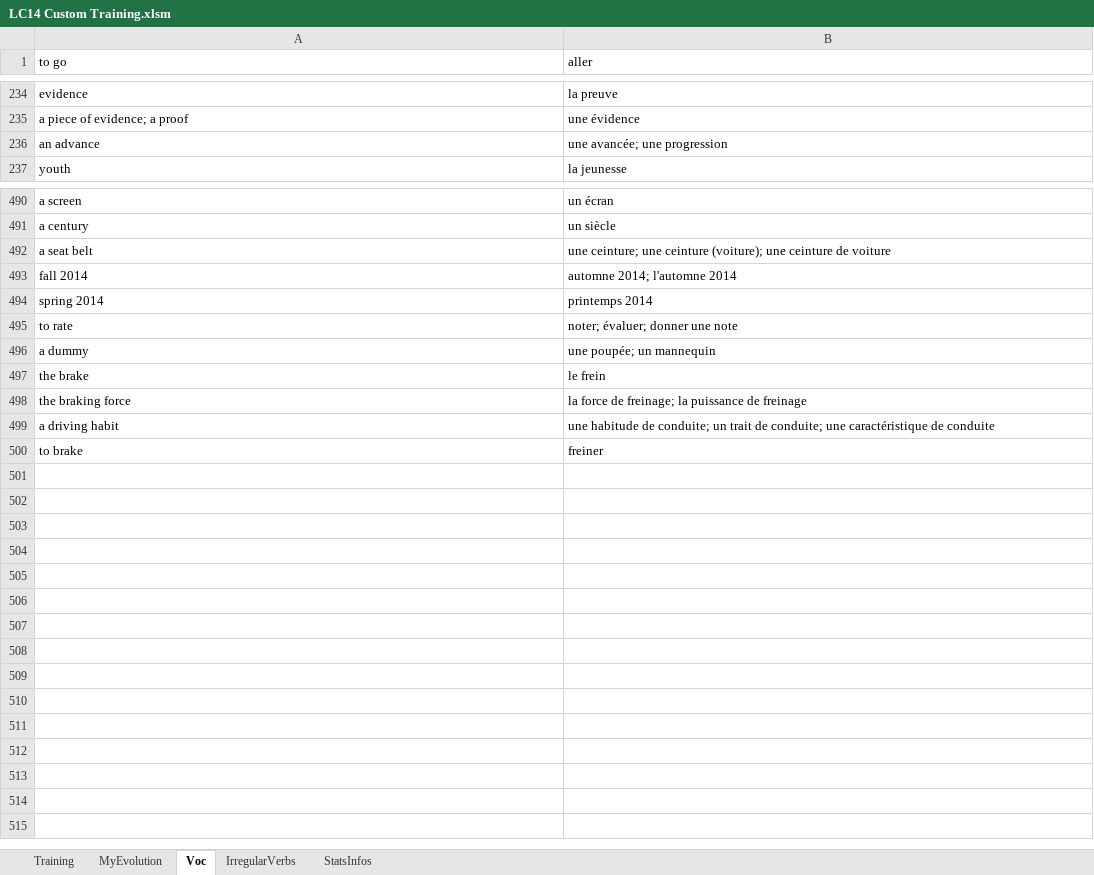
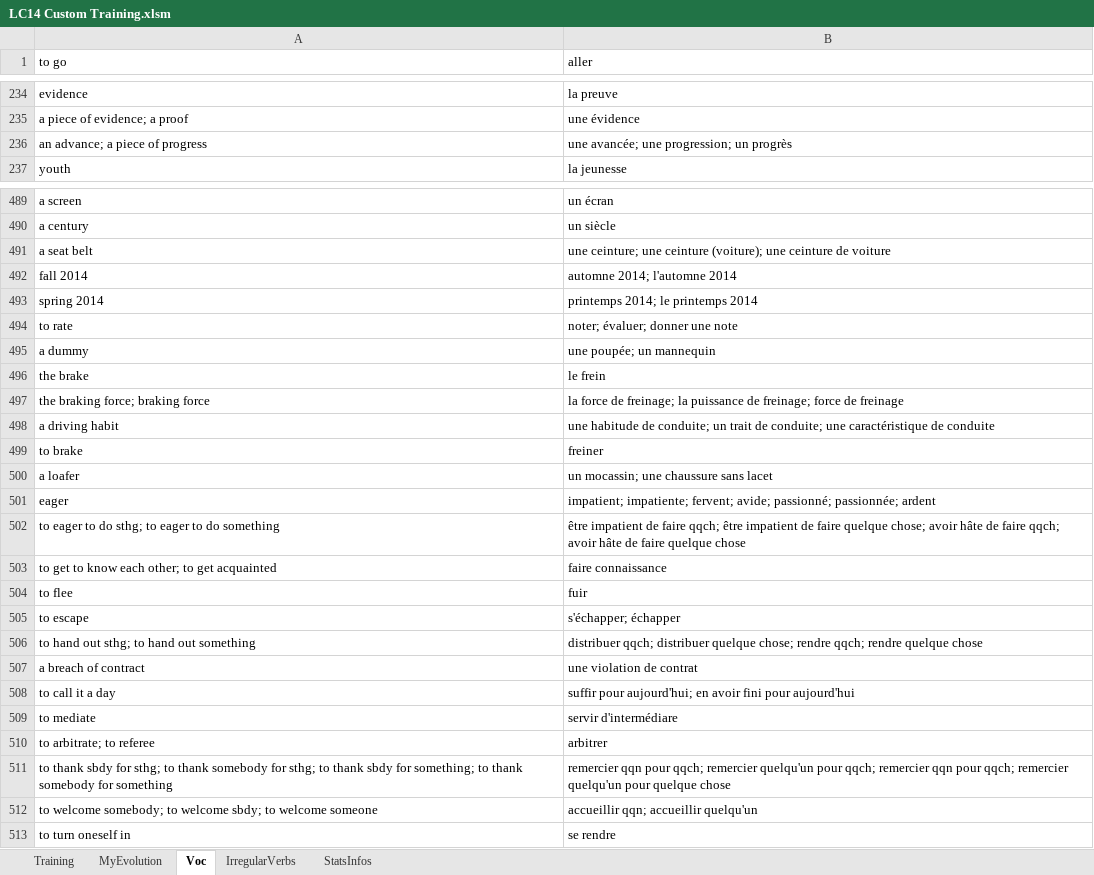
Before and after one commit to MikeNkunku/LC14_Custom_Training, an Excel workbook: LC14 Custom Training.xlsm, sheet Voc, drawn as a sheet; only a part is shown, gaps mark what is left out; values as stored, in another font and other column widths than the file's, no borders; removed rows and columns are numbered as before the commit, all else as after; the diff covers the shown part only; the diff names each change by its address in the sheet, - before the commit and + after, or states it on an @@ line.

Commit message:
Added vocabulary + improved saving procedures

```diff
--- a/LC14 Custom Training.xlsm (sheet Voc)
+++ b/LC14 Custom Training.xlsm (sheet Voc)
-row 236: an advance | une avancée; une progression
+row 236: an advance; a piece of progress | une avancée; une progression; un progrès
-B493 (aller): printemps 2014
+B493 (aller): printemps 2014; le printemps 2014
-row 498: the braking force | la force de freinage; la puissance de freinage
+row 497: the braking force; braking force | la force de freinage; la puissance de freinage; force de freinage
+row 500: a loafer | un mocassin; une chaussure sans lacet
+row 501: eager | impatient; impatiente; fervent; avide; passionné; passionnée; ardent
+row 502: to eager to do sthg; to eager to do something | être impatient de faire qqch; être impatient de faire quelque chose; avoir hâte de faire qqch; avoir hâte de faire quelque chose
+row 503: to get to know each other; to get acquainted | faire connaissance
+row 504: to flee | fuir
+row 505: to escape | s'échapper; échapper
+row 506: to hand out sthg; to hand out something | distribuer qqch; distribuer quelque chose; rendre qqch; rendre quelque chose
+row 507: a breach of contract | une violation de contrat
+row 508: to call it a day | suffir pour aujourd'hui; en avoir fini pour aujourd'hui
+row 509: to mediate | servir d'intermédiare
+row 510: to arbitrate; to referee | arbitrer
+row 511: to thank sbdy for sthg; to thank somebody for sthg; to thank sbdy for something; to thank somebody for something | remercier qqn pour qqch; remercier quelqu'un pour qqch; remercier qqn pour qqch; remercier quelqu'un pour quelque chose
+row 512: to welcome somebody; to welcome sbdy; to welcome someone | accueillir qqn; accueillir quelqu'un
+row 513: to turn oneself in | se rendre
```
Also changed, not shown: 1 added row, 2 removed rows and 10 edited cells elsewhere in this sheet, sheet StatsInfos, charts or pictures.
